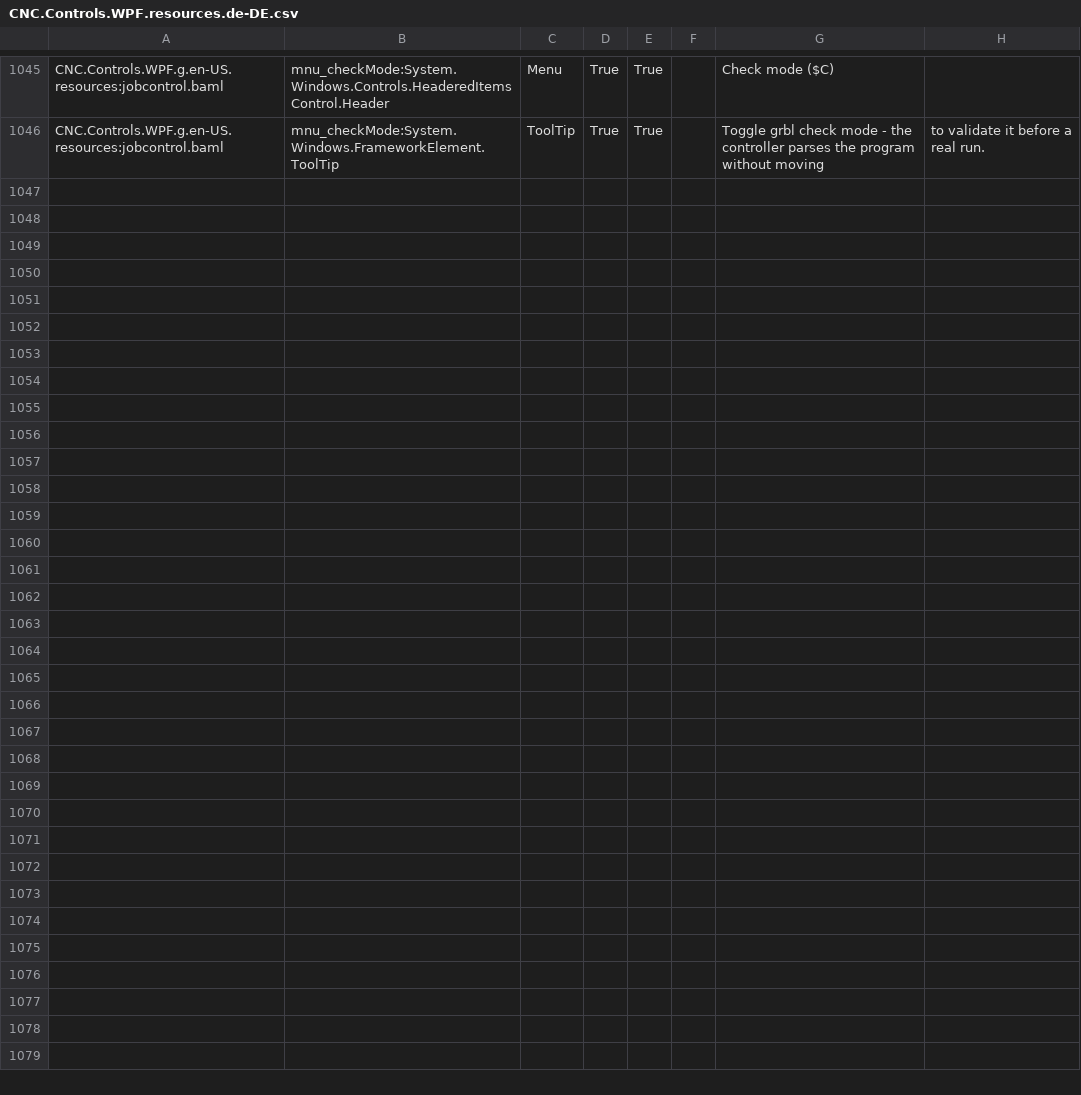
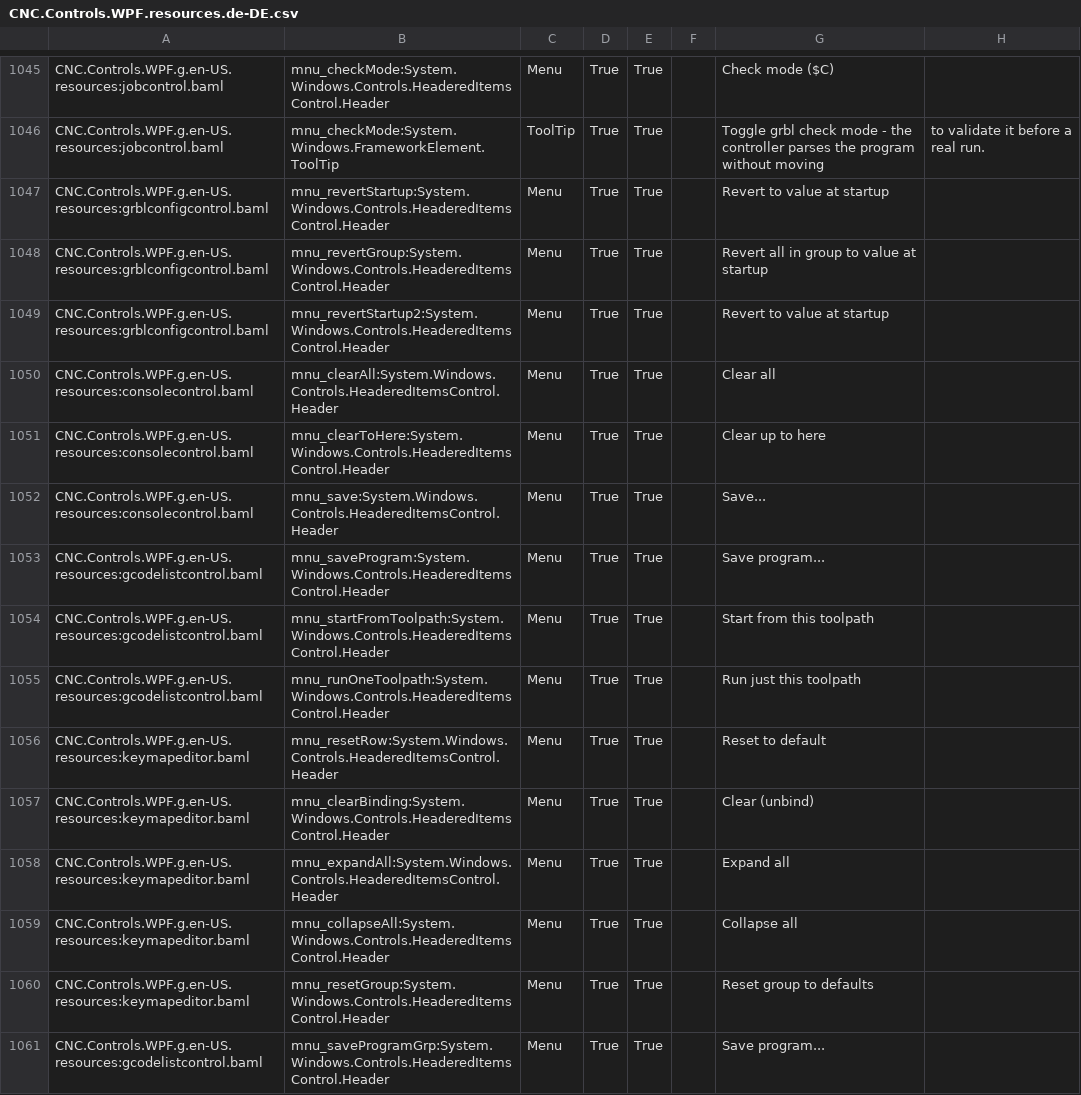
Before and after one commit to ioSenderV2/ioSender, a CSV file: Locale/de-DE/csv/CNC.Controls.WPF.resources.de-DE.csv, drawn as a sheet; only a part is shown, gaps mark what is left out; the diff names each change by its address in the sheet, - before the commit and + after, or states it on an @@ line.

```diff
--- a/Locale/de-DE/csv/CNC.Controls.WPF.resources.de-DE.csv
+++ b/Locale/de-DE/csv/CNC.Controls.WPF.resources.de-DE.csv
+row 1047: CNC.Controls.WPF.g.en-US.resources:grblconfigcontrol.baml | mnu_revertStartup:System.Windows.Controls.HeaderedItemsControl.Header | Menu | True | True |  | Revert to value at startup
+row 1048: CNC.Controls.WPF.g.en-US.resources:grblconfigcontrol.baml | mnu_revertGroup:System.Windows.Controls.HeaderedItemsControl.Header | Menu | True | True |  | Revert all in group to value at startup
+row 1049: CNC.Controls.WPF.g.en-US.resources:grblconfigcontrol.baml | mnu_revertStartup2:System.Windows.Controls.HeaderedItemsControl.Header | Menu | True | True |  | Revert to value at startup
+row 1050: CNC.Controls.WPF.g.en-US.resources:consolecontrol.baml | mnu_clearAll:System.Windows.Controls.HeaderedItemsControl.Header | Menu | True | True |  | Clear all
+row 1051: CNC.Controls.WPF.g.en-US.resources:consolecontrol.baml | mnu_clearToHere:System.Windows.Controls.HeaderedItemsControl.Header | Menu | True | True |  | Clear up to here
+row 1052: CNC.Controls.WPF.g.en-US.resources:consolecontrol.baml | mnu_save:System.Windows.Controls.HeaderedItemsControl.Header | Menu | True | True |  | Save...
+row 1053: CNC.Controls.WPF.g.en-US.resources:gcodelistcontrol.baml | mnu_saveProgram:System.Windows.Controls.HeaderedItemsControl.Header | Menu | True | True |  | Save program...
+row 1054: CNC.Controls.WPF.g.en-US.resources:gcodelistcontrol.baml | mnu_startFromToolpath:System.Windows.Controls.HeaderedItemsControl.Header | Menu | True | True |  | Start from this toolpath
+row 1055: CNC.Controls.WPF.g.en-US.resources:gcodelistcontrol.baml | mnu_runOneToolpath:System.Windows.Controls.HeaderedItemsControl.Header | Menu | True | True |  | Run just this toolpath
+row 1056: CNC.Controls.WPF.g.en-US.resources:keymapeditor.baml | mnu_resetRow:System.Windows.Controls.HeaderedItemsControl.Header | Menu | True | True |  | Reset to default
+row 1057: CNC.Controls.WPF.g.en-US.resources:keymapeditor.baml | mnu_clearBinding:System.Windows.Controls.HeaderedItemsControl.Header | Menu | True | True |  | Clear (unbind)
+row 1058: CNC.Controls.WPF.g.en-US.resources:keymapeditor.baml | mnu_expandAll:System.Windows.Controls.HeaderedItemsControl.Header | Menu | True | True |  | Expand all
+row 1059: CNC.Controls.WPF.g.en-US.resources:keymapeditor.baml | mnu_collapseAll:System.Windows.Controls.HeaderedItemsControl.Header | Menu | True | True |  | Collapse all
+row 1060: CNC.Controls.WPF.g.en-US.resources:keymapeditor.baml | mnu_resetGroup:System.Windows.Controls.HeaderedItemsControl.Header | Menu | True | True |  | Reset group to defaults
+row 1061: CNC.Controls.WPF.g.en-US.resources:gcodelistcontrol.baml | mnu_saveProgramGrp:System.Windows.Controls.HeaderedItemsControl.Header | Menu | True | True |  | Save program...
```
Also changed, not shown: Locale/hu-HU/csv/CNC.Controls.WPF.resources.hu-HU.csv, Locale/pt-BR/csv/CNC.Controls.WPF.resources.pt-BR.csv, 18 other files.
